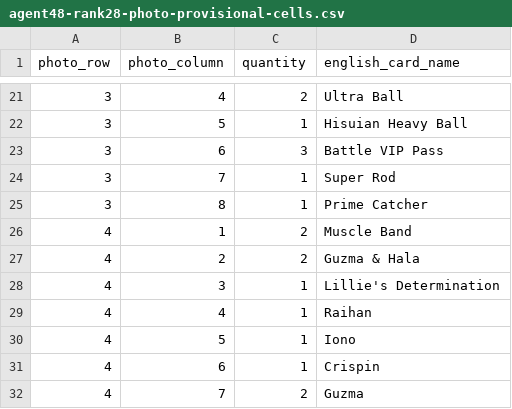
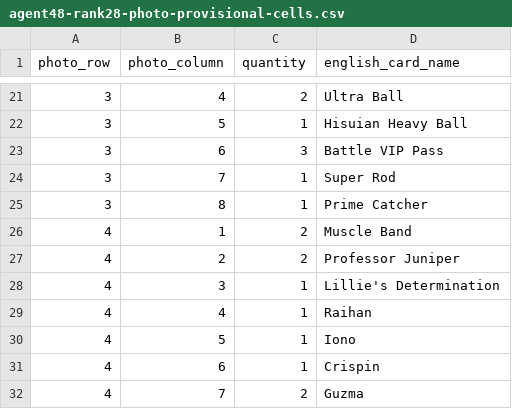
Before and after one commit to FlareZ123/experiment-01, a CSV file: results/aichi-2026/agent48-rank28-photo-provisional-cells.csv, drawn as a sheet; only a part is shown, gaps mark what is left out.

Commit message:
Agent 3: correct rank28 photo CSV supporter with official-art evidence

```diff
--- a/results/aichi-2026/agent48-rank28-photo-provisional-cells.csv
+++ b/results/aichi-2026/agent48-rank28-photo-provisional-cells.csv
@@ -26,3 +26,3 @@ photo_row,photo_column,quantity,english_card_name
 4,1,2,"Muscle Band"
-4,2,2,"Guzma & Hala"
+4,2,2,"Professor Juniper"
 4,3,1,"Lillie's Determination"
```
